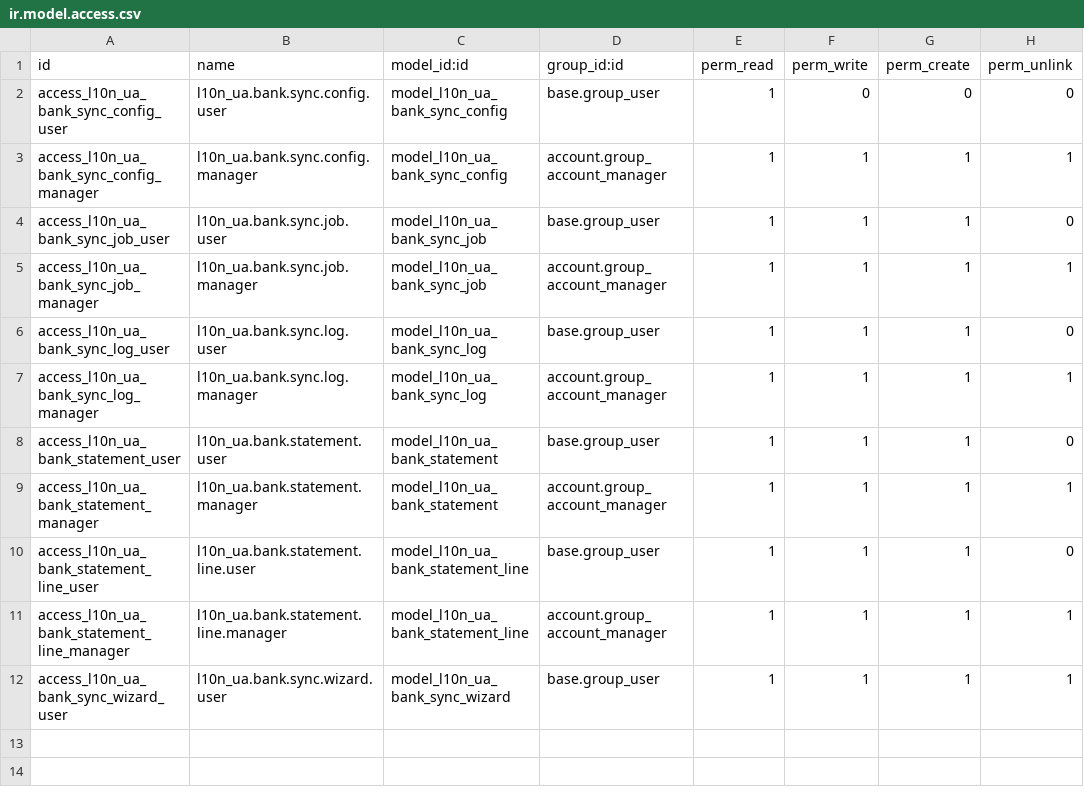
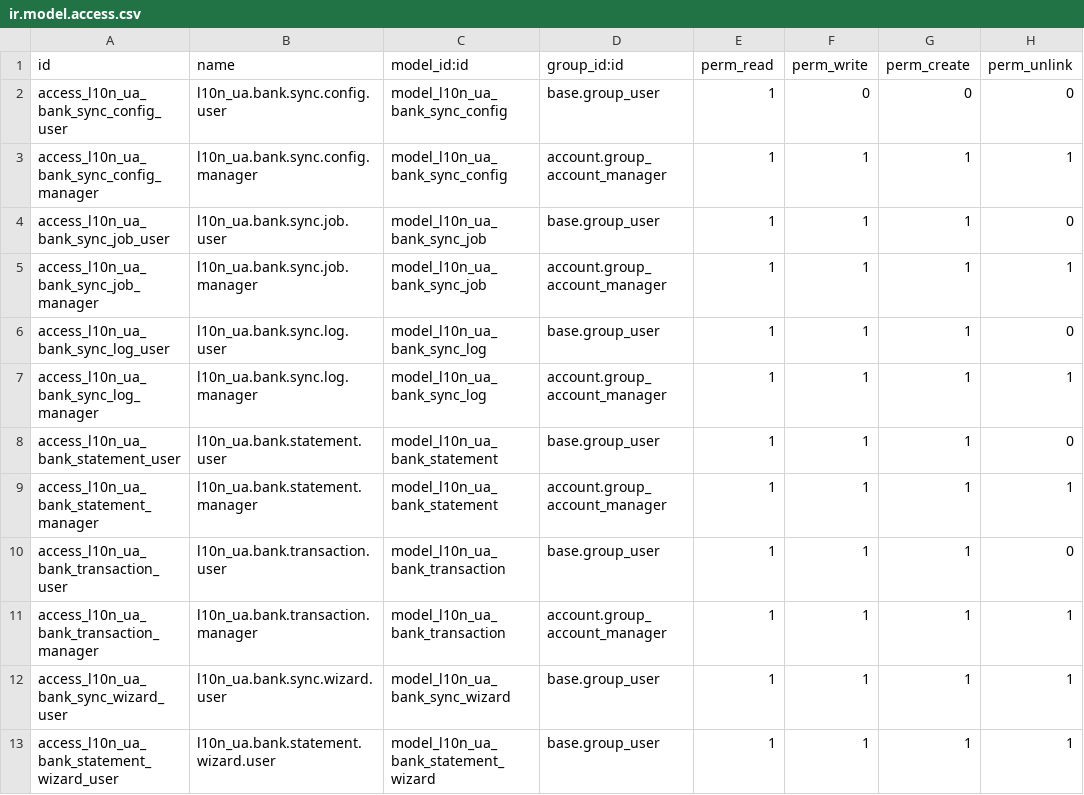
Before and after one commit to ForcePushAndPray/l10n_ua, a CSV file: l10n_ua_bank_sync/security/ir.model.access.csv, drawn as a sheet.

Commit message:
fix bank sync

```diff
--- a/l10n_ua_bank_sync/security/ir.model.access.csv
+++ b/l10n_ua_bank_sync/security/ir.model.access.csv
@@ -9,4 +9,5 @@ access_l10n_ua_bank_statement_user,l10n_ua.bank.statement.user,model_l10n_ua_ban
 access_l10n_ua_bank_statement_manager,l10n_ua.bank.statement.manager,model_l10n_ua_bank_statement,account.group_account_manager,1,1,1,1
-access_l10n_ua_bank_statement_line_user,l10n_ua.bank.statement.line.user,model_l10n_ua_bank_statement_line,base.group_user,1,1,1,0
-access_l10n_ua_bank_statement_line_manager,l10n_ua.bank.statement.line.manager,model_l10n_ua_bank_statement_line,account.group_account_manager,1,1,1,1
+access_l10n_ua_bank_transaction_user,l10n_ua.bank.transaction.user,model_l10n_ua_bank_transaction,base.group_user,1,1,1,0
+access_l10n_ua_bank_transaction_manager,l10n_ua.bank.transaction.manager,model_l10n_ua_bank_transaction,account.group_account_manager,1,1,1,1
 access_l10n_ua_bank_sync_wizard_user,l10n_ua.bank.sync.wizard.user,model_l10n_ua_bank_sync_wizard,base.group_user,1,1,1,1
+access_l10n_ua_bank_statement_wizard_user,l10n_ua.bank.statement.wizard.user,model_l10n_ua_bank_statement_wizard,base.group_user,1,1,1,1
```
Also changed, not shown: 20 other files.
